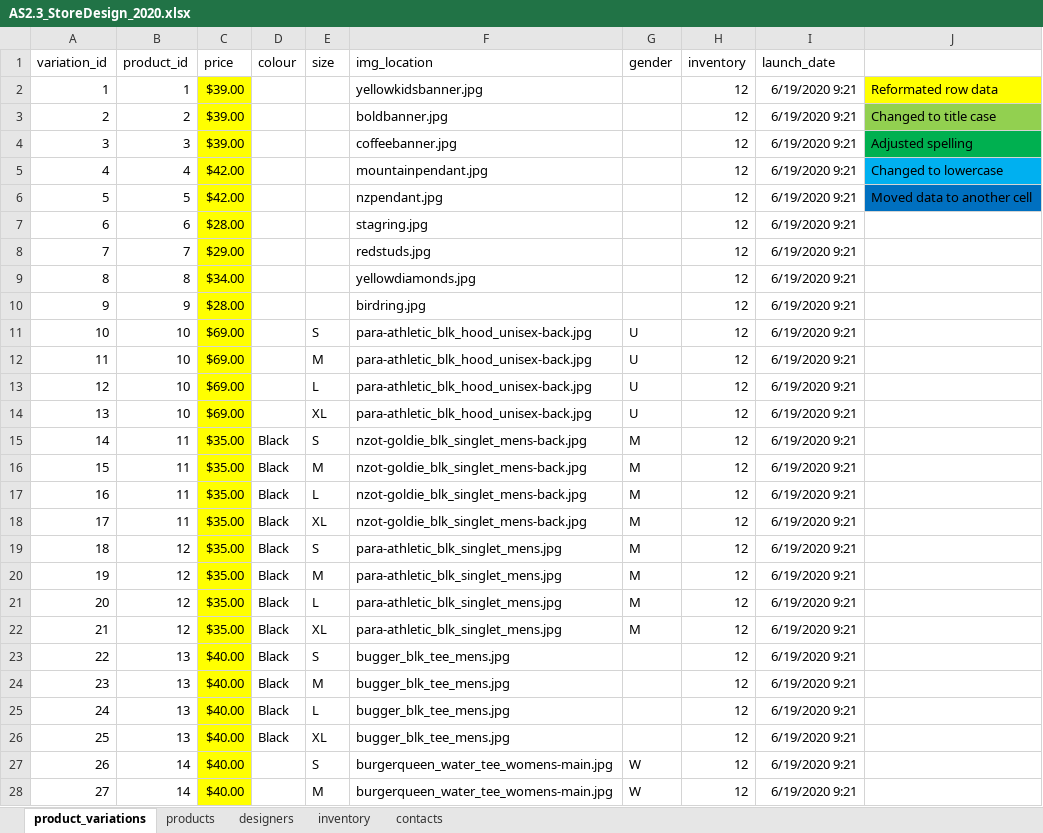
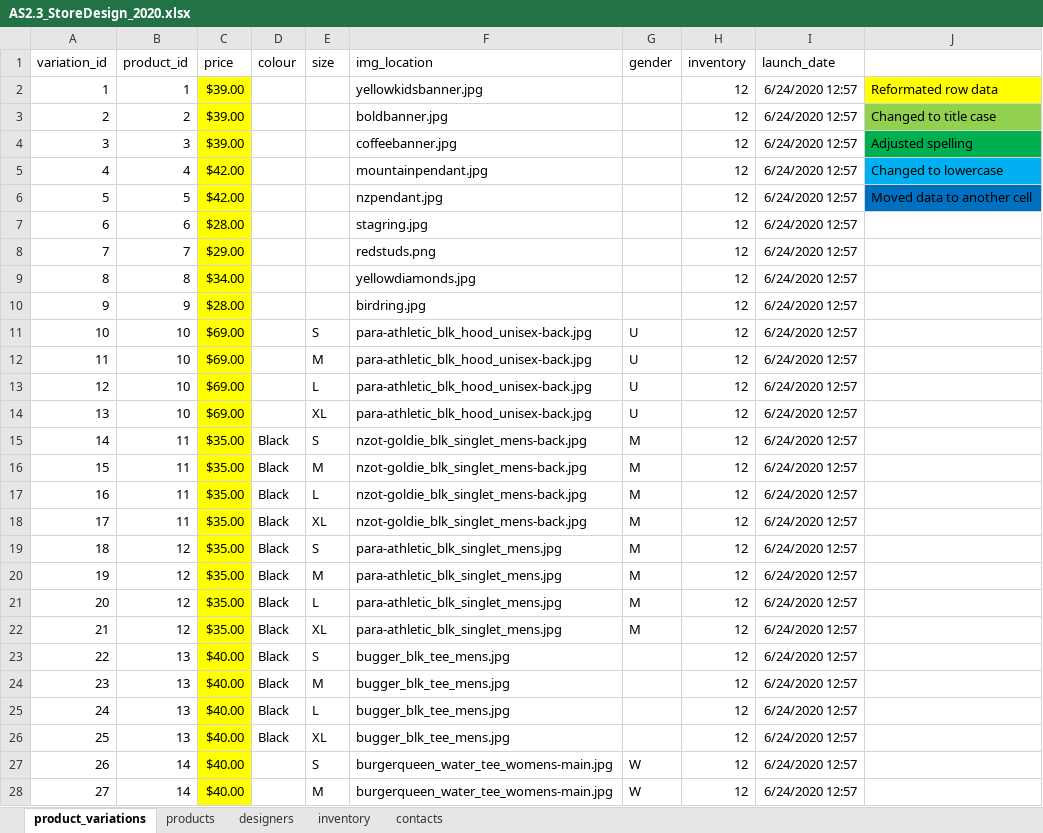
Before and after one commit to betabites/csi-2020, an Excel workbook: Databases/2.3_Databases Assessment/assets/database_data/AS2.3_StoreDesign_2020.xlsx, sheet product_variations, drawn as a sheet; only a part is shown; values as stored, in another font and other column widths than the file's, no borders; the diff covers the shown part only; the diff names each change by its address in the sheet, - before the commit and + after, or states it on an @@ line.

Commit message:
Adjusted data

```diff
--- a/Databases/2.3_Databases Assessment/assets/database_data/AS2.3_StoreDesign_2020.xlsx (sheet product_variations)
+++ b/Databases/2.3_Databases Assessment/assets/database_data/AS2.3_StoreDesign_2020.xlsx (sheet product_variations)
-I2:I28 (launch_date): 6/19/2020 9:21
+I2:I28 (launch_date): 6/24/2020 12:57
-F8 (img_location): redstuds.jpg
+F8 (img_location): redstuds.png
```
Also changed, not shown: 16 edited cells elsewhere in this sheet.
